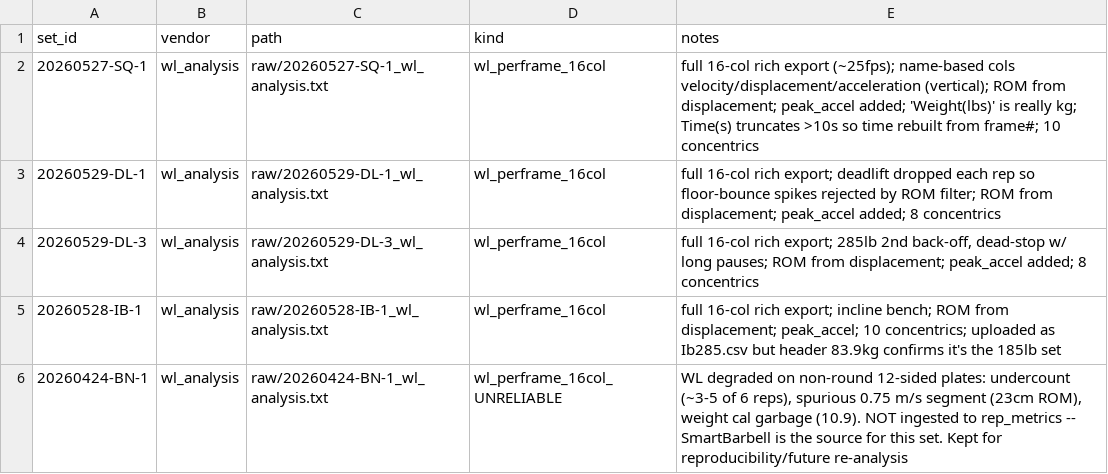
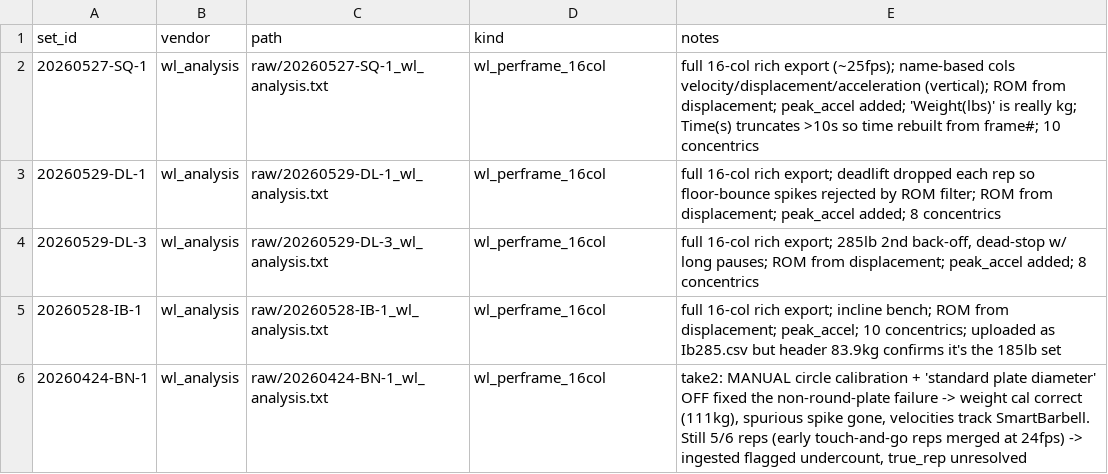
Before and after one commit to jimartter-git/vbt, a CSV file: dataset/raw_files.csv, drawn as a sheet; the diff names each change by its address in the sheet, - before the commit and + after, or states it on an @@ line.

```diff
--- a/dataset/raw_files.csv
+++ b/dataset/raw_files.csv
-D6 (kind): wl_perframe_16col_UNRELIABLE
+D6 (kind): wl_perframe_16col
-E6 (notes): WL degraded on non-round 12-sided plates: undercount (~3-5 of 6 reps), spurious 0.75 m/s segment (23cm ROM), weight cal garbage (10.9). NOT ingested to rep_metrics -- SmartBarbell is the source for this set. Kept for reproducibility/future re-analysis
+E6 (notes): take2: MANUAL circle calibration + 'standard plate diameter' OFF fixed the non-round-plate failure -> weight cal correct (111kg), spurious spike gone, velocities track SmartBarbell. Still 5/6 reps (early touch-and-go reps merged at 24fps) -> ingested flagged undercount, true_rep unresolved
```
Also changed, not shown: dataset/rep_metrics.csv, dataset/sets.csv, 3 other files.
